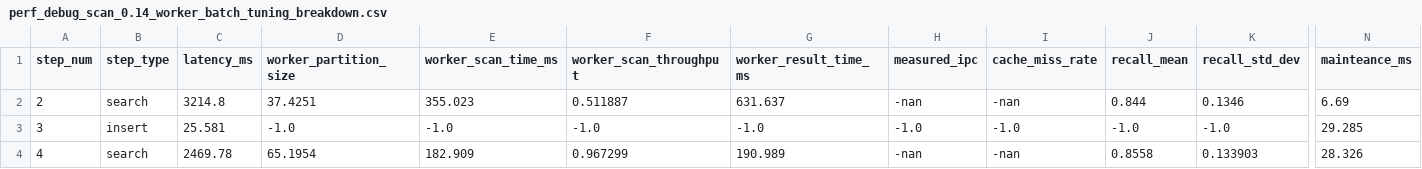
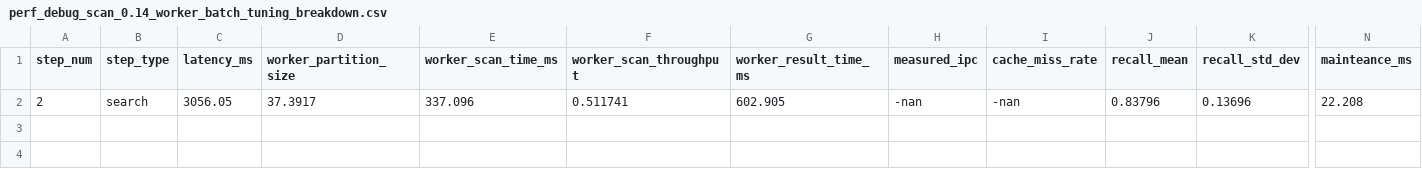
Before and after one commit to marius-team/quake, a CSV file: scripts/big_ann_perf_numbers/perf_debug_scan_0.14_worker_batch_tuning_breakdown.csv, drawn as a sheet; only a part is shown, gaps mark what is left out; rows hold the shown columns only; the diff names each change by its address in the sheet, - before the commit and + after, or states it on an @@ line.

```diff
--- a/scripts/big_ann_perf_numbers/perf_debug_scan_0.14_worker_batch_tuning_breakdown.csv
+++ b/scripts/big_ann_perf_numbers/perf_debug_scan_0.14_worker_batch_tuning_breakdown.csv
-C2 (latency_ms): 3214.8
+C2 (latency_ms): 3056.05
-D2 (worker_partition_size): 37.4251
+D2 (worker_partition_size): 37.3917
-E2 (worker_scan_time_ms): 355.023
+E2 (worker_scan_time_ms): 337.096
-F2 (worker_scan_throughput): 0.511887
+F2 (worker_scan_throughput): 0.511741
-G2 (worker_result_time_ms): 631.637
+G2 (worker_result_time_ms): 602.905
-J2 (recall_mean): 0.844
+J2 (recall_mean): 0.83796
-K2 (recall_std_dev): 0.1346
+K2 (recall_std_dev): 0.13696
-N2 (mainteance_ms): 6.69
+N2 (mainteance_ms): 22.208
-row 3: 3 | insert | 25.581 | -1.0 | -1.0 | -1.0 | -1.0 | -1.0 | -1.0 | -1.0 | -1.0 | 29.285
-row 4: 4 | search | 2469.78 | 65.1954 | 182.909 | 0.967299 | 190.989 | -nan | -nan | 0.8558 | 0.133903 | 28.326
```
Also changed, not shown: 4 other files.
